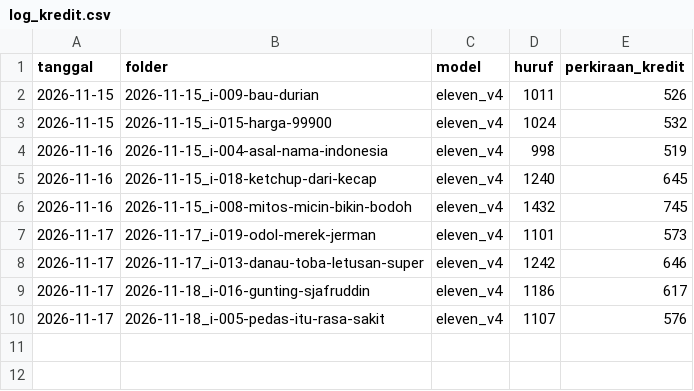
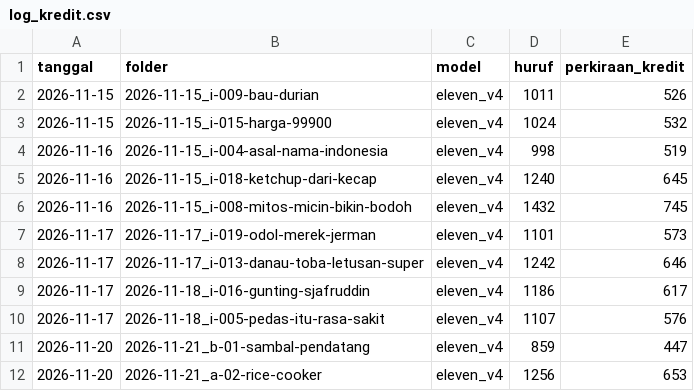
Before and after one commit to rizkimrf/Kantor-Fakta, a CSV file: aset/log_kredit.csv, drawn as a sheet.

```diff
--- a/aset/log_kredit.csv
+++ b/aset/log_kredit.csv
@@ -10 +10,3 @@ tanggal,folder,model,huruf,perkiraan_kredit
 2026-11-17,2026-11-18_i-005-pedas-itu-rasa-sakit,eleven_v4,1107,576
+2026-11-20,2026-11-21_b-01-sambal-pendatang,eleven_v4,859,447
+2026-11-20,2026-11-21_a-02-rice-cooker,eleven_v4,1256,653
```
Also changed, not shown: 28 other files.
